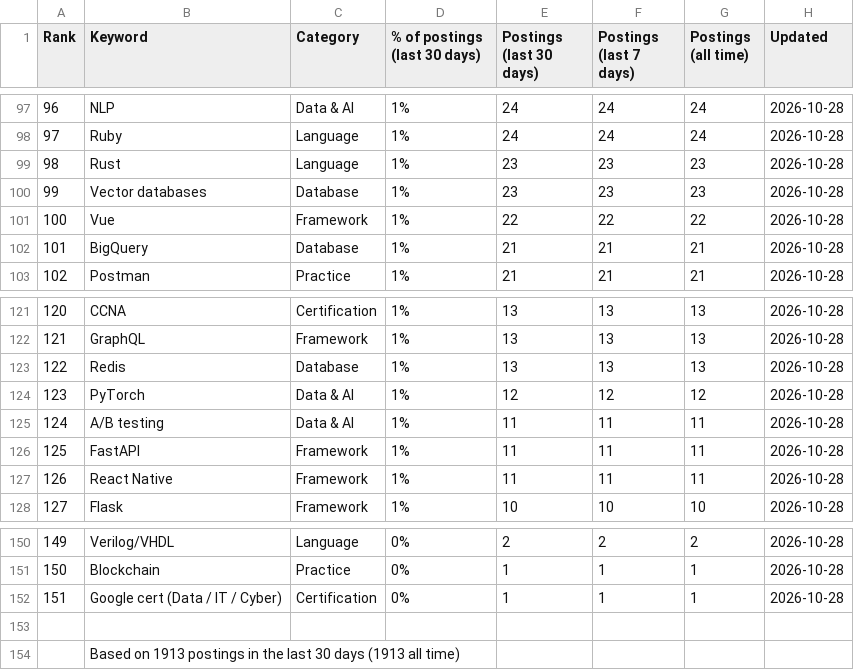
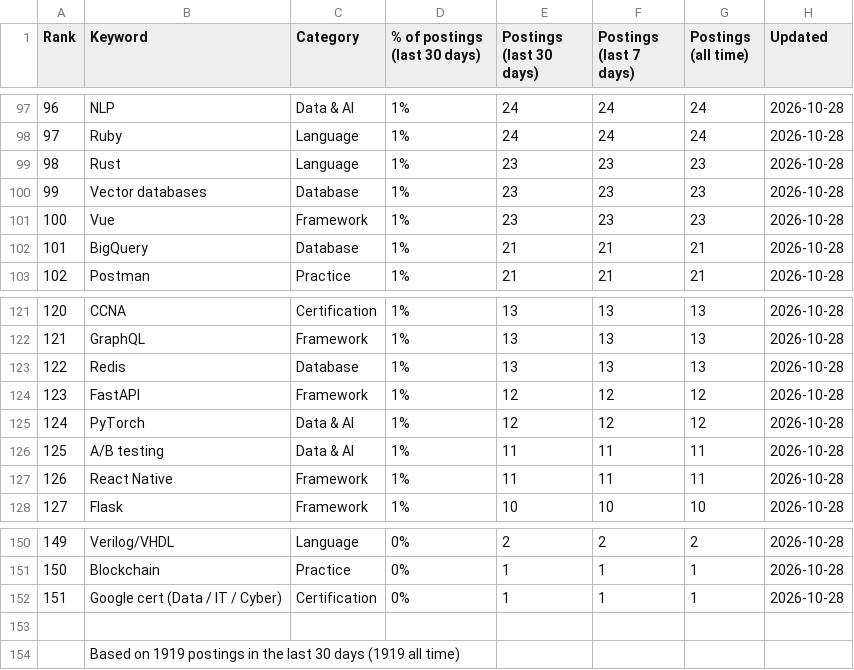
Before and after one commit to sagarh12/canada-jobs-feed, a CSV file: feed/keywords.csv, drawn as a sheet; only a part is shown, gaps mark what is left out; the diff covers the shown part only.

```diff
--- a/feed/keywords.csv
+++ b/feed/keywords.csv
@@ -100,3 +100,3 @@ Rank,Keyword,Category,% of postings (last 30 days),Postings (last 30 days),Posti
 99,Vector databases,Database,1%,23,23,23,2026-10-28
-100,Vue,Framework,1%,22,22,22,2026-10-28
+100,Vue,Framework,1%,23,23,23,2026-10-28
 101,BigQuery,Database,1%,21,21,21,2026-10-28
@@ -123,5 +123,5 @@ Rank,Keyword,Category,% of postings (last 30 days),Postings (last 30 days),Posti
 122,Redis,Database,1%,13,13,13,2026-10-28
-123,PyTorch,Data & AI,1%,12,12,12,2026-10-28
-124,A/B testing,Data & AI,1%,11,11,11,2026-10-28
-125,FastAPI,Framework,1%,11,11,11,2026-10-28
+123,FastAPI,Framework,1%,12,12,12,2026-10-28
+124,PyTorch,Data & AI,1%,12,12,12,2026-10-28
+125,A/B testing,Data & AI,1%,11,11,11,2026-10-28
 126,React Native,Framework,1%,11,11,11,2026-10-28
@@ -153,2 +153,2 @@ Rank,Keyword,Category,% of postings (last 30 days),Postings (last 30 days),Posti
 
-,Based on 1913 postings in the last 30 days (1913 all time)
+,Based on 1919 postings in the last 30 days (1919 all time)
```
Also changed, not shown: 60 edited cells elsewhere in this file, 3 other files.
